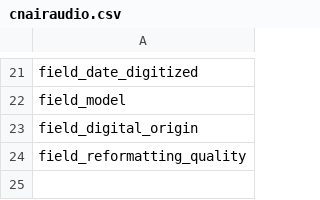
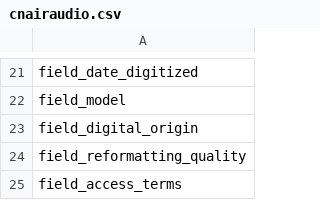
Before and after one commit to AmericanPhilosophicalSociety/aspace-wb-scripts, a CSV file: aspace_wb/data/fields/cnairaudio.csv, drawn as a sheet; only a part is shown, gaps mark what is left out; the diff names each change by its address in the sheet, - before the commit and + after, or states it on an @@ line.

Commit message:
remove unnecessary f-strings, add access restrictions to CNAIR fields

```diff
--- a/aspace_wb/data/fields/cnairaudio.csv
+++ b/aspace_wb/data/fields/cnairaudio.csv
+row 25: field_access_terms
```
Also changed, not shown: aspace_wb/data/fields/cnairimage.csv, 1 other file.
